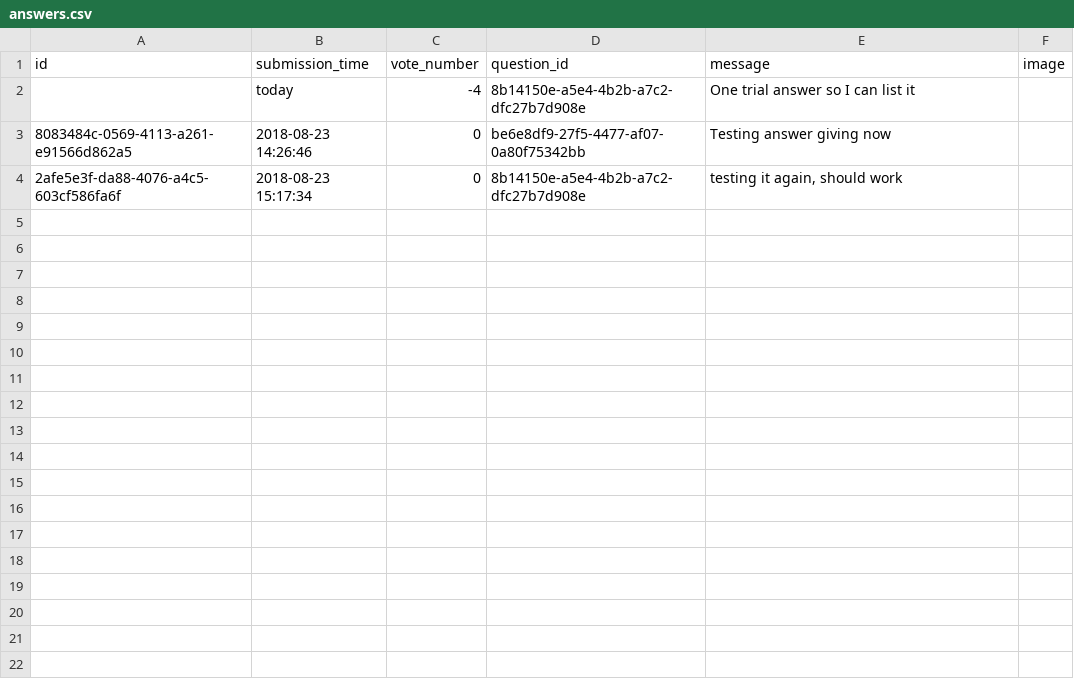
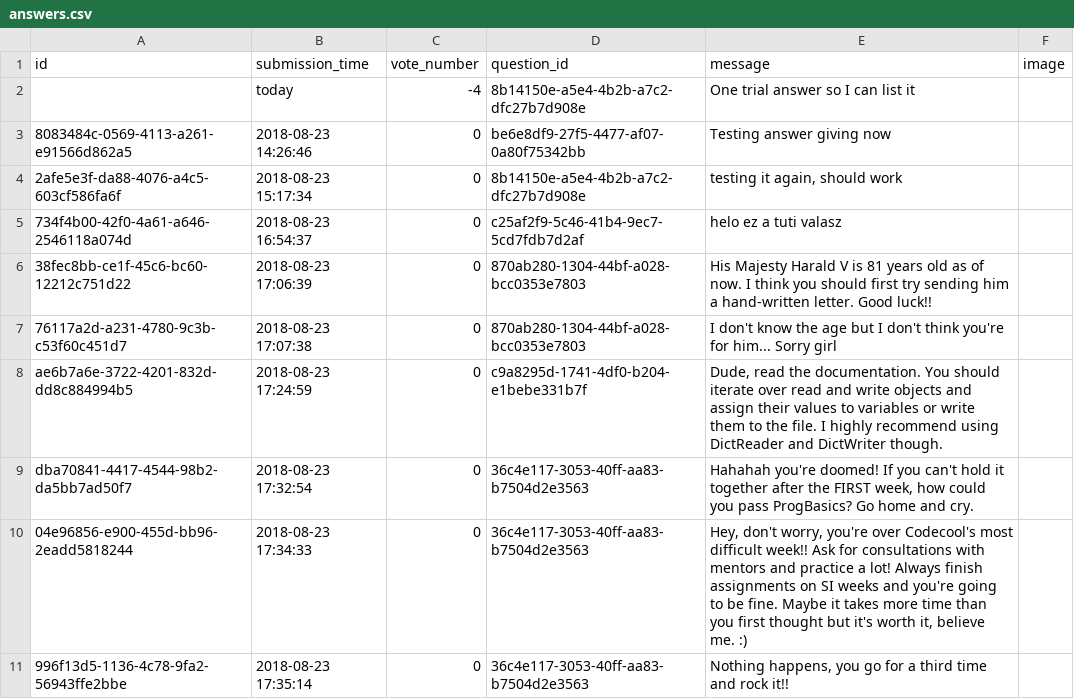
Before and after one commit to CodecoolBPwswp/wswp-ask-mate-iron-brando-art-nouveau, a CSV file: answers.csv, drawn as a sheet; the diff names each change by its address in the sheet, - before the commit and + after, or states it on an @@ line.

Commit message:
added nice sample questions and answers

```diff
--- a/answers.csv
+++ b/answers.csv
+row 5: 734f4b00-42f0-4a61-a646-2546118a074d | 2018-08-23 16:54:37 | 0 | c25af2f9-5c46-41b4-9ec7-5cd7fdb7d2af | helo ez a tuti valasz
+row 6: 38fec8bb-ce1f-45c6-bc60-12212c751d22 | 2018-08-23 17:06:39 | 0 | 870ab280-1304-44bf-a028-bcc0353e7803 | His Majesty Harald V is 81 years old as of now. I think you should first try sending him a hand-written letter. Good luck!!
+row 7: 76117a2d-a231-4780-9c3b-c53f60c451d7 | 2018-08-23 17:07:38 | 0 | 870ab280-1304-44bf-a028-bcc0353e7803 | I don't know the age but I don't think you're for him... Sorry girl
+row 8: ae6b7a6e-3722-4201-832d-dd8c884994b5 | 2018-08-23 17:24:59 | 0 | c9a8295d-1741-4df0-b204-e1bebe331b7f | Dude, read the documentation. You should iterate over read and write objects and assign their values to variables or write them to the file. I highly recommend using DictReader and DictWriter though.
+row 9: dba70841-4417-4544-98b2-da5bb7ad50f7 | 2018-08-23 17:32:54 | 0 | 36c4e117-3053-40ff-aa83-b7504d2e3563 | Hahahah you're doomed! If you can't hold it together after the FIRST week, how could you pass ProgBasics? Go home and cry.
+row 10: 04e96856-e900-455d-bb96-2eadd5818244 | 2018-08-23 17:34:33 | 0 | 36c4e117-3053-40ff-aa83-b7504d2e3563 | Hey, don't worry, you're over Codecool's most difficult week!! Ask for consultations with mentors and practice a lot! Always finish assignments on SI weeks and you're going to be fine. Maybe it takes more time than you first thought but it's worth it, believe me. :)
+row 11: 996f13d5-1136-4c78-9fa2-56943ffe2bbe | 2018-08-23 17:35:14 | 0 | 36c4e117-3053-40ff-aa83-b7504d2e3563 | Nothing happens, you go for a third time and rock it!!
```
Also changed, not shown: questions.csv.
